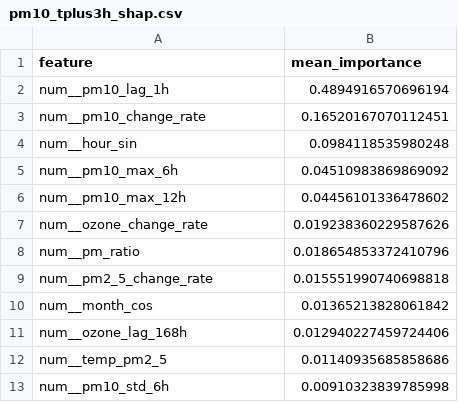
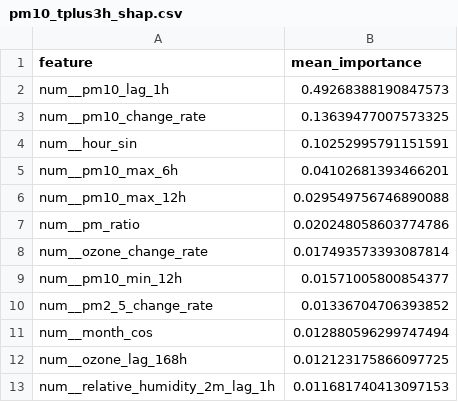
Before and after one commit to ByteCraftByLaiba/aqi-prediction-system, a CSV file: models/shap/pm10_tplus3h_shap.csv, drawn as a sheet.

```diff
--- a/models/shap/pm10_tplus3h_shap.csv
+++ b/models/shap/pm10_tplus3h_shap.csv
@@ -1,13 +1,13 @@
 feature,mean_importance
-num__pm10_lag_1h,0.4894916570696194
-num__pm10_change_rate,0.16520167070112451
-num__hour_sin,0.0984118535980248
-num__pm10_max_6h,0.04510983869869092
-num__pm10_max_12h,0.04456101336478602
-num__ozone_change_rate,0.019238360229587626
-num__pm_ratio,0.018654853372410796
-num__pm2_5_change_rate,0.015551990740698818
-num__month_cos,0.01365213828061842
-num__ozone_lag_168h,0.012940227459724406
-num__temp_pm2_5,0.01140935685858686
-num__pm10_std_6h,0.00910323839785998
+num__pm10_lag_1h,0.49268388190847573
+num__pm10_change_rate,0.13639477007573325
+num__hour_sin,0.10252995791151591
+num__pm10_max_6h,0.04102681393466201
+num__pm10_max_12h,0.029549756746890088
+num__pm_ratio,0.020248058603774786
+num__ozone_change_rate,0.017493573393087814
+num__pm10_min_12h,0.01571005800854377
+num__pm2_5_change_rate,0.01336704706393852
+num__month_cos,0.012880596299747494
+num__ozone_lag_168h,0.012123175866097725
+num__relative_humidity_2m_lag_1h,0.011681740413097153
```
Also changed, not shown: models/shap/pm10_tplus6h_shap.csv, models/shap/pm2_5_tplus3h_shap.csv, 16 other files.
